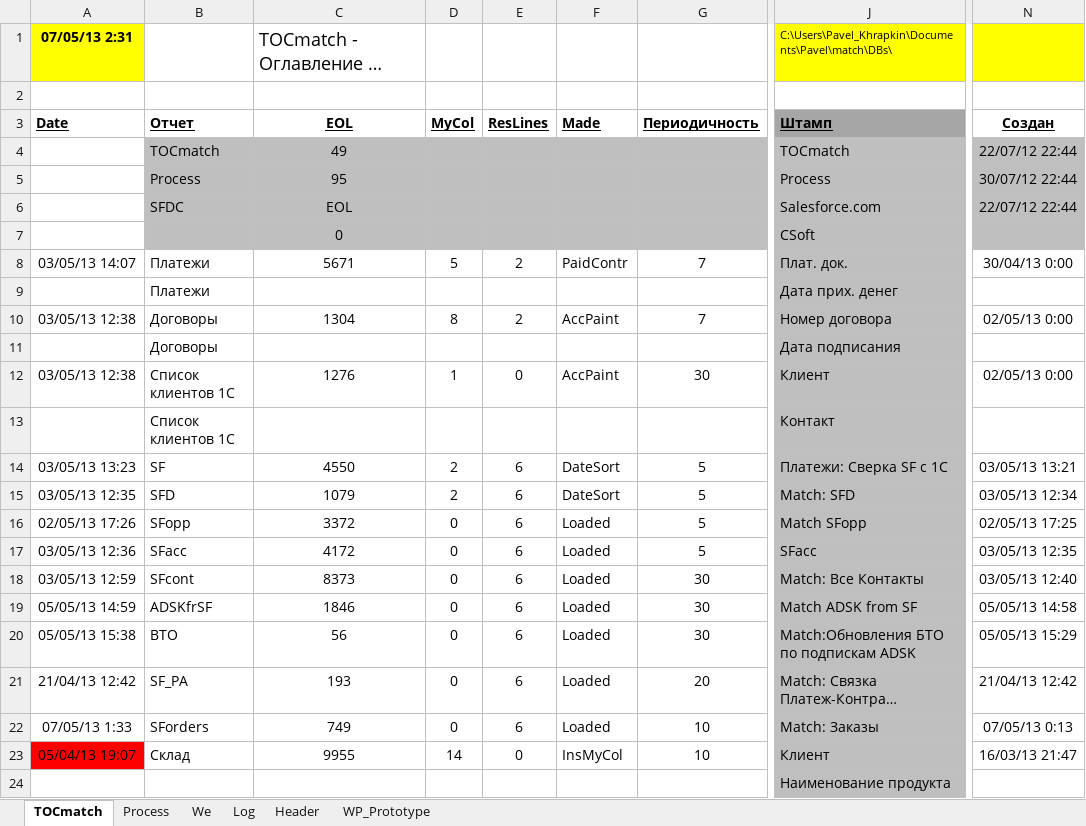
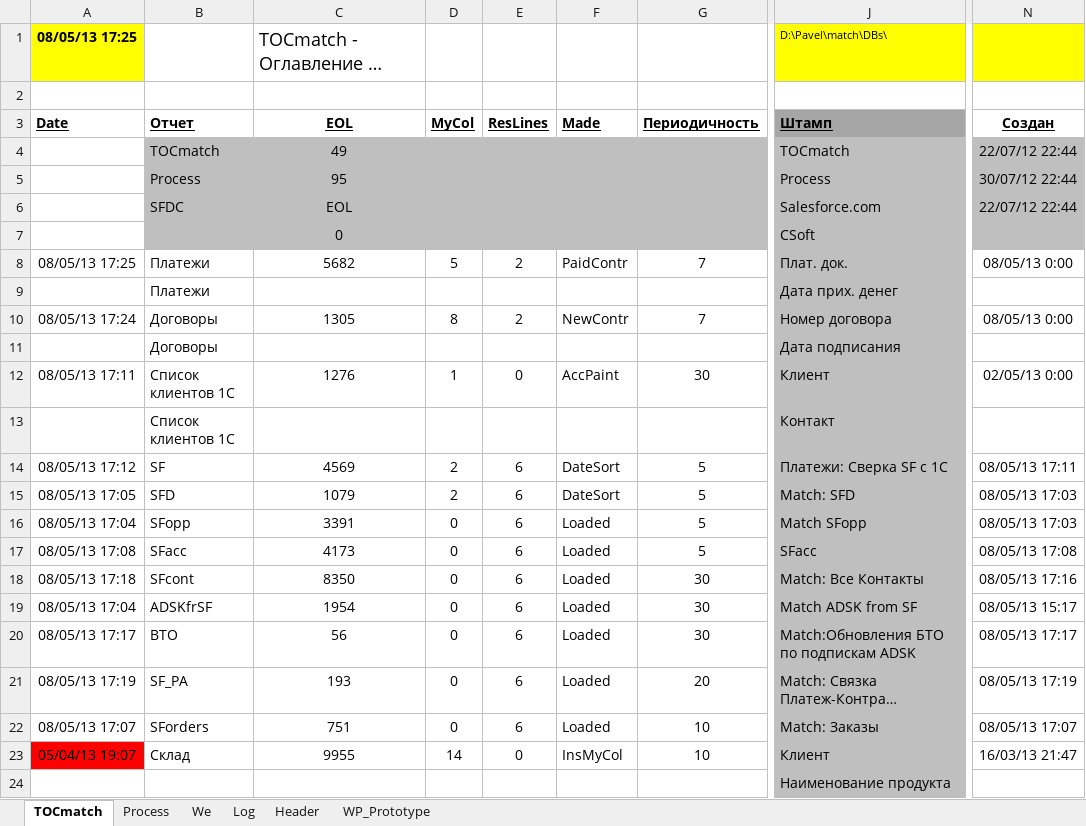
Before and after one commit to PavelKhrapkin/match, an Excel workbook: match2.0/match.xlsm, sheet TOCmatch, drawn as a sheet; only a part is shown, gaps mark what is left out; long unchanged cells end in …; values as stored, in another font and other column widths than the file's, no borders; the diff covers the shown part only; the diff names each change by its address in the sheet, - before the commit and + after, or states it on an @@ line.

```diff
--- a/match2.0/match.xlsm (sheet TOCmatch)
+++ b/match2.0/match.xlsm (sheet TOCmatch)
-A1 (Date): 07/05/13 2:31
+A1 (Date): 08/05/13 17:25
-J1 (Штамп): C:\Users\Pavel_Khrapkin\Documents\Pavel\match\DBs\
+J1 (Штамп): D:\Pavel\match\DBs\
-A8 (Date): 03/05/13 14:07
+A8 (Date): 08/05/13 17:25
-C8 (EOL): 5671
+C8 (EOL): 5682
-N8 (Создан): 30/04/13 0:00
+N8 (Создан): 08/05/13 0:00
-A10 (Date): 03/05/13 12:38
+A10 (Date): 08/05/13 17:24
-C10 (EOL): 1304
+C10 (EOL): 1305
-F10 (Made): AccPaint
+F10 (Made): NewContr
-N10 (Создан): 02/05/13 0:00
+N10 (Создан): 08/05/13 0:00
-A12 (Date): 03/05/13 12:38
+A12 (Date): 08/05/13 17:11
-A14 (Date): 03/05/13 13:23
+A14 (Date): 08/05/13 17:12
-C14 (EOL): 4550
+C14 (EOL): 4569
-N14 (Создан): 03/05/13 13:21
+N14 (Создан): 08/05/13 17:11
-A15 (Date): 03/05/13 12:35
+A15 (Date): 08/05/13 17:05
-N15 (Создан): 03/05/13 12:34
+N15 (Создан): 08/05/13 17:03
-A16 (Date): 02/05/13 17:26
+A16 (Date): 08/05/13 17:04
-C16 (EOL): 3372
+C16 (EOL): 3391
-N16 (Создан): 02/05/13 17:25
+N16 (Создан): 08/05/13 17:03
-A17 (Date): 03/05/13 12:36
+A17 (Date): 08/05/13 17:08
-C17 (EOL): 4172
+C17 (EOL): 4173
-N17 (Создан): 03/05/13 12:35
+N17 (Создан): 08/05/13 17:08
-A18 (Date): 03/05/13 12:59
+A18 (Date): 08/05/13 17:18
-C18 (EOL): 8373
+C18 (EOL): 8350
-N18 (Создан): 03/05/13 12:40
+N18 (Создан): 08/05/13 17:16
-A19 (Date): 05/05/13 14:59
+A19 (Date): 08/05/13 17:04
-C19 (EOL): 1846
+C19 (EOL): 1954
-N19 (Создан): 05/05/13 14:58
+N19 (Создан): 08/05/13 15:17
-A20 (Date): 05/05/13 15:38
+A20 (Date): 08/05/13 17:17
-N20 (Создан): 05/05/13 15:29
+N20 (Создан): 08/05/13 17:17
-A21 (Date): 21/04/13 12:42
+A21 (Date): 08/05/13 17:19
-N21 (Создан): 21/04/13 12:42
+N21 (Создан): 08/05/13 17:19
-A22 (Date): 07/05/13 1:33
+A22 (Date): 08/05/13 17:07
-C22 (EOL): 749
+C22 (EOL): 751
-N22 (Создан): 07/05/13 0:13
+N22 (Создан): 08/05/13 17:07
```
Also changed, not shown: 10 edited cells elsewhere in this sheet, sheet Log, sheet Process, formulas that keep their value, hidden cells.
